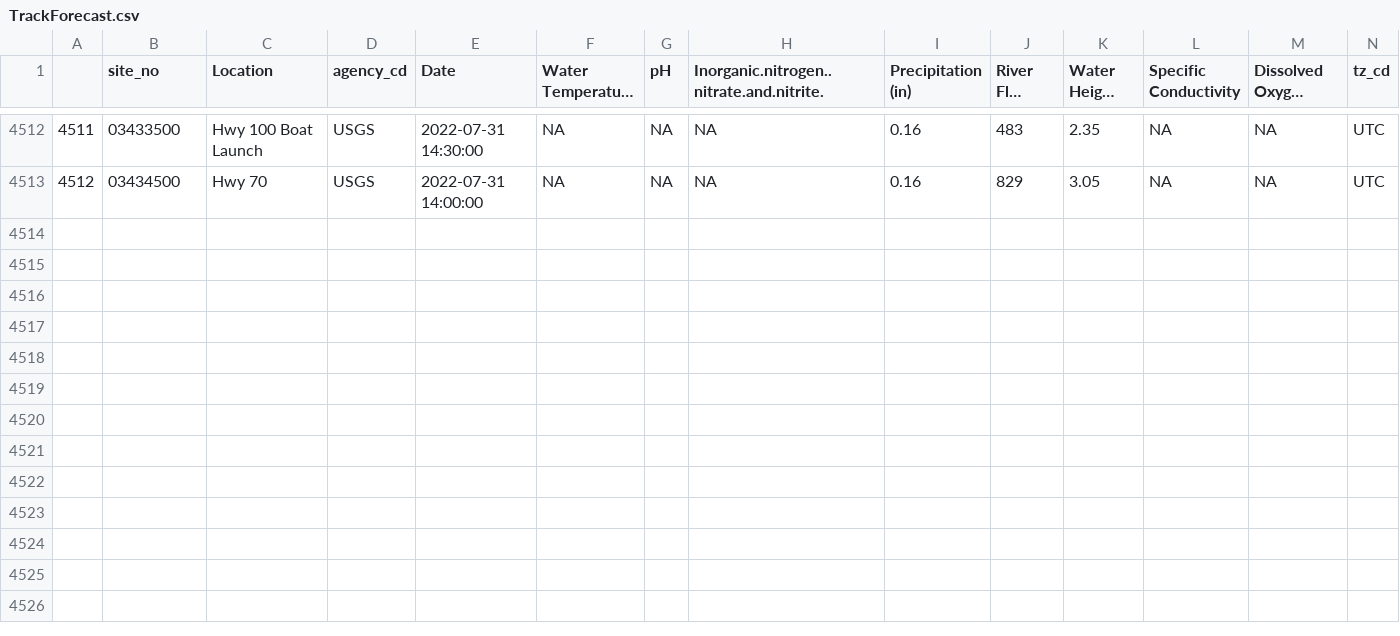
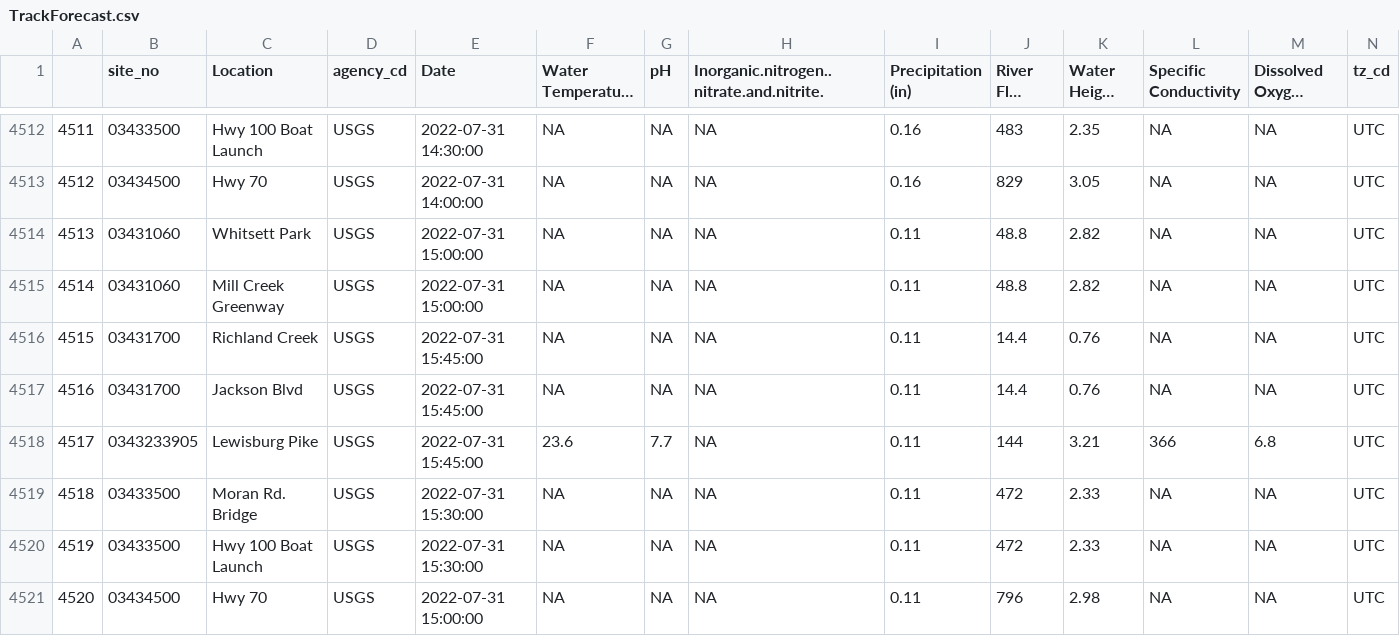
Before and after one commit to rjwood11/ecoli_model, a CSV file: TrackForecast.csv, drawn as a sheet; only a part is shown, gaps mark what is left out; long unchanged cells end in …; rows hold the shown columns only; the diff names each change by its address in the sheet, - before the commit and + after, or states it on an @@ line.

```diff
--- a/TrackForecast.csv
+++ b/TrackForecast.csv
+row 4514: 4513 | 03431060 | Whitsett Park | USGS | 2022-07-31 15:00:00 | NA | NA | NA | 0.11 | 48.8 | 2.82 | NA | NA | UTC
+row 4515: 4514 | 03431060 | Mill Creek Greenway | USGS | 2022-07-31 15:00:00 | NA | NA | NA | 0.11 | 48.8 | 2.82 | NA | NA | UTC
+row 4516: 4515 | 03431700 | Richland Creek | USGS | 2022-07-31 15:45:00 | NA | NA | NA | 0.11 | 14.4 | 0.76 | NA | NA | UTC
+row 4517: 4516 | 03431700 | Jackson Blvd | USGS | 2022-07-31 15:45:00 | NA | NA | NA | 0.11 | 14.4 | 0.76 | NA | NA | UTC
+row 4518: 4517 | 0343233905 | Lewisburg Pike | USGS | 2022-07-31 15:45:00 | 23.6 | 7.7 | NA | 0.11 | 144 | 3.21 | 366 | 6.8 | UTC
+row 4519: 4518 | 03433500 | Moran Rd. Bridge | USGS | 2022-07-31 15:30:00 | NA | NA | NA | 0.11 | 472 | 2.33 | NA | NA | UTC
+row 4520: 4519 | 03433500 | Hwy 100 Boat Launch | USGS | 2022-07-31 15:30:00 | NA | NA | NA | 0.11 | 472 | 2.33 | NA | NA | UTC
+row 4521: 4520 | 03434500 | Hwy 70 | USGS | 2022-07-31 15:00:00 | NA | NA | NA | 0.11 | 796 | 2.98 | NA | NA | UTC
```
Also changed, not shown: 3 other files.
